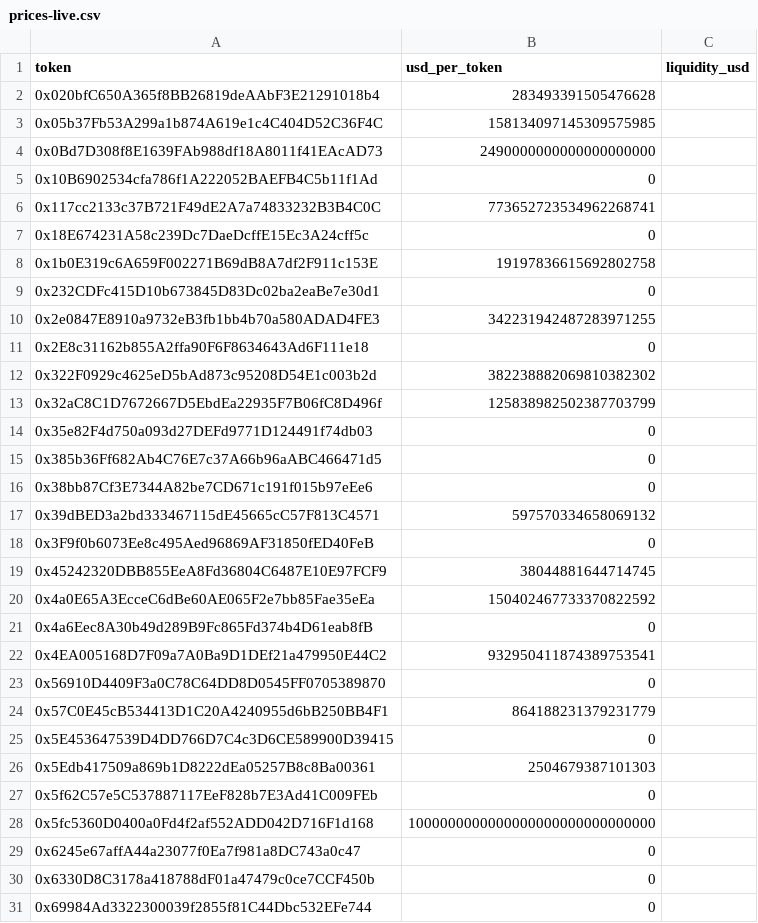
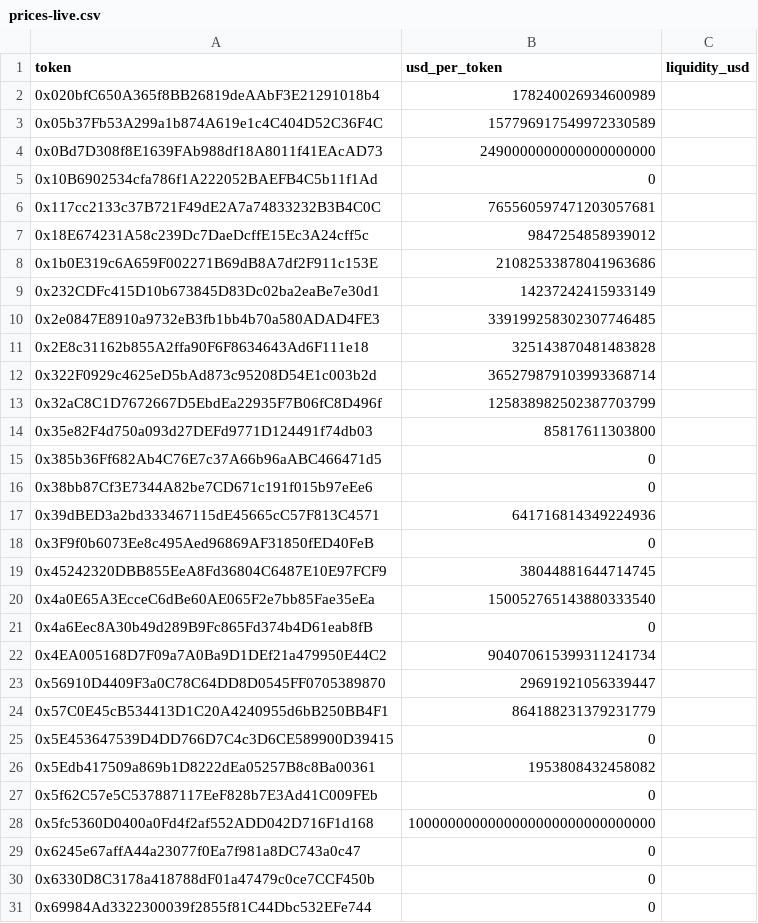
Before and after one commit to Nitronuel/ArbitragexMEV, a CSV file: data/prices-live.csv, drawn as a sheet; only a part is shown; the diff covers the shown part only.

```diff
--- a/data/prices-live.csv
+++ b/data/prices-live.csv
@@ -1,27 +1,27 @@
 token,usd_per_token,liquidity_usd
-0x020bfC650A365f8BB26819deAAbF3E21291018b4,283493391505476628,
-0x05b37Fb53A299a1b874A619e1c4C404D52C36F4C,158134097145309575985,
+0x020bfC650A365f8BB26819deAAbF3E21291018b4,178240026934600989,
+0x05b37Fb53A299a1b874A619e1c4C404D52C36F4C,157796917549972330589,
 0x0Bd7D308f8E1639FAb988df18A8011f41EAcAD73,2490000000000000000000,
 0x10B6902534cfa786f1A222052BAEFB4C5b11f1Ad,0,
-0x117cc2133c37B721F49dE2A7a74833232B3B4C0C,773652723534962268741,
-0x18E674231A58c239Dc7DaeDcffE15Ec3A24cff5c,0,
-0x1b0E319c6A659F002271B69dB8A7df2F911c153E,19197836615692802758,
-0x232CDFc415D10b673845D83Dc02ba2eaBe7e30d1,0,
-0x2e0847E8910a9732eB3fb1bb4b70a580ADAD4FE3,342231942487283971255,
-0x2E8c31162b855A2ffa90F6F8634643Ad6F111e18,0,
-0x322F0929c4625eD5bAd873c95208D54E1c003b2d,382238882069810382302,
+0x117cc2133c37B721F49dE2A7a74833232B3B4C0C,765560597471203057681,
+0x18E674231A58c239Dc7DaeDcffE15Ec3A24cff5c,9847254858939012,
+0x1b0E319c6A659F002271B69dB8A7df2F911c153E,21082533878041963686,
+0x232CDFc415D10b673845D83Dc02ba2eaBe7e30d1,14237242415933149,
+0x2e0847E8910a9732eB3fb1bb4b70a580ADAD4FE3,339199258302307746485,
+0x2E8c31162b855A2ffa90F6F8634643Ad6F111e18,325143870481483828,
+0x322F0929c4625eD5bAd873c95208D54E1c003b2d,365279879103993368714,
 0x32aC8C1D7672667D5EbdEa22935F7B06fC8D496f,125838982502387703799,
-0x35e82F4d750a093d27DEFd9771D124491f74db03,0,
+0x35e82F4d750a093d27DEFd9771D124491f74db03,85817611303800,
 0x385b36Ff682Ab4C76E7c37A66b96aABC466471d5,0,
 0x38bb87Cf3E7344A82be7CD671c191f015b97eEe6,0,
-0x39dBED3a2bd333467115dE45665cC57F813C4571,597570334658069132,
+0x39dBED3a2bd333467115dE45665cC57F813C4571,641716814349224936,
 0x3F9f0b6073Ee8c495Aed96869AF31850fED40FeB,0,
 0x45242320DBB855EeA8Fd36804C6487E10E97FCF9,38044881644714745,
-0x4a0E65A3EcceC6dBe60AE065F2e7bb85Fae35eEa,150402467733370822592,
+0x4a0E65A3EcceC6dBe60AE065F2e7bb85Fae35eEa,150052765143880333540,
 0x4a6Eec8A30b49d289B9Fc865Fd374b4D61eab8fB,0,
-0x4EA005168D7F09a7A0Ba9D1DEf21a479950E44C2,932950411874389753541,
-0x56910D4409F3a0C78C64DD8D0545FF0705389870,0,
+0x4EA005168D7F09a7A0Ba9D1DEf21a479950E44C2,904070615399311241734,
+0x56910D4409F3a0C78C64DD8D0545FF0705389870,29691921056339447,
 0x57C0E45cB534413D1C20A4240955d6bB250BB4F1,864188231379231779,
 0x5E453647539D4DD766D7C4c3D6CE589900D39415,0,
-0x5Edb417509a869b1D8222dEa05257B8c8Ba00361,2504679387101303,
+0x5Edb417509a869b1D8222dEa05257B8c8Ba00361,1953808432458082,
 0x5f62C57e5C537887117EeF828b7E3Ad41C009FEb,0,
```
Also changed, not shown: 32 added rows and 9 edited cells elsewhere in this file, data/flash-support.csv, data/hook-allowlist.csv, 7 other files.
